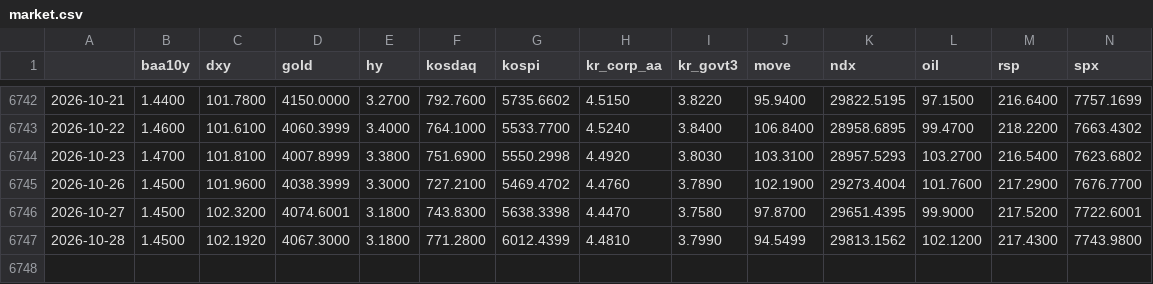
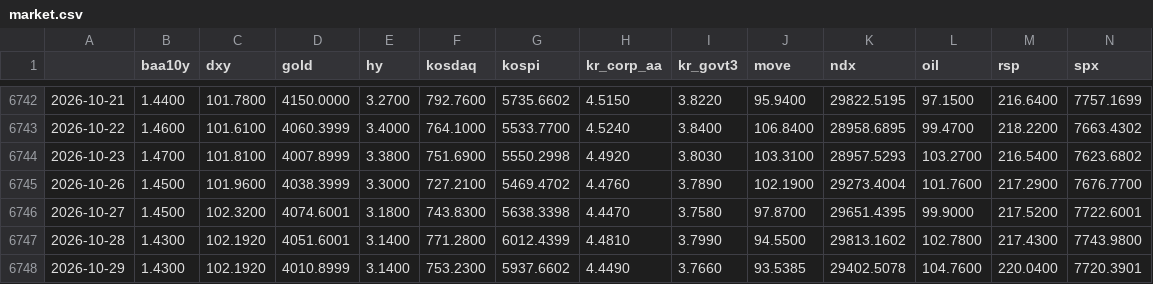
Before and after one commit to sebals38/InvestmentGuide, a CSV file: data/market.csv, drawn as a sheet; only a part is shown, gaps mark what is left out; rows hold the shown columns only; the diff names each change by its address in the sheet, - before the commit and + after, or states it on an @@ line.

```diff
--- a/data/market.csv
+++ b/data/market.csv
-B6747 (baa10y): 1.4500
+B6747 (baa10y): 1.4300
-D6747 (gold): 4067.3000
+D6747 (gold): 4051.6001
-E6747 (hy): 3.1800
+E6747 (hy): 3.1400
-J6747 (move): 94.5499
+J6747 (move): 94.5500
-K6747 (ndx): 29813.1562
+K6747 (ndx): 29813.1602
-L6747 (oil): 102.1200
+L6747 (oil): 102.7800
+row 6748: 2026-10-29 | 1.4300 | 102.1920 | 4010.8999 | 3.1400 | 753.2300 | 5937.6602 | 4.4490 | 3.7660 | 93.5385 | 29402.5078 | 104.7600 | 220.0400 | 7720.3901
```
Also changed, not shown: data/kr_adr.csv, report/history.csv, 1 other file.
